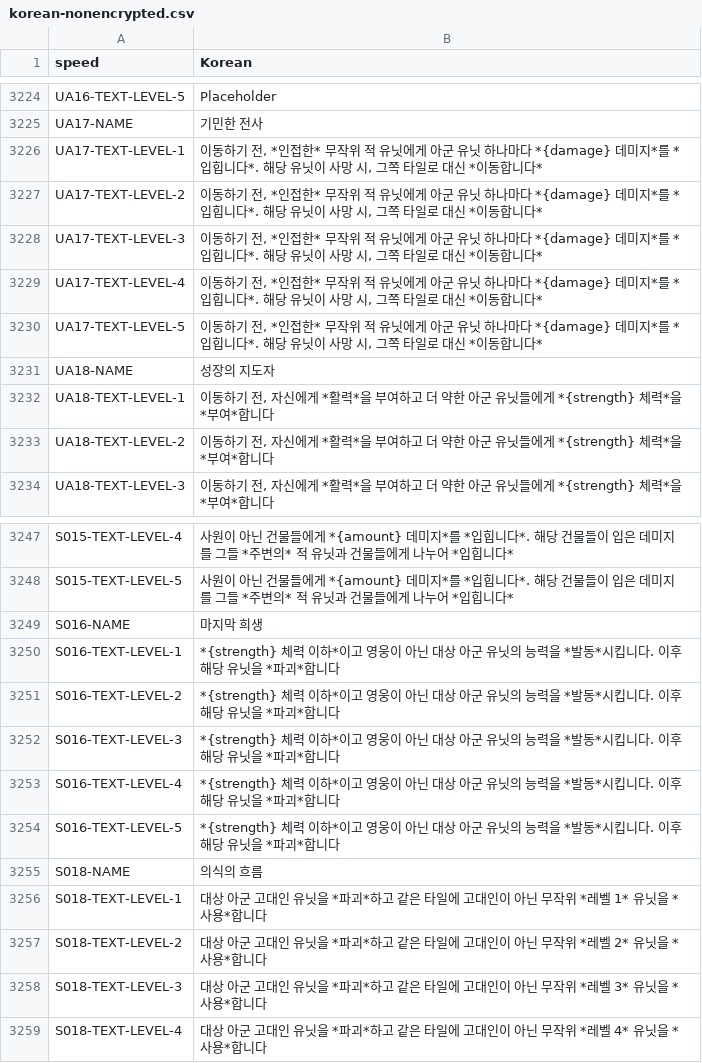
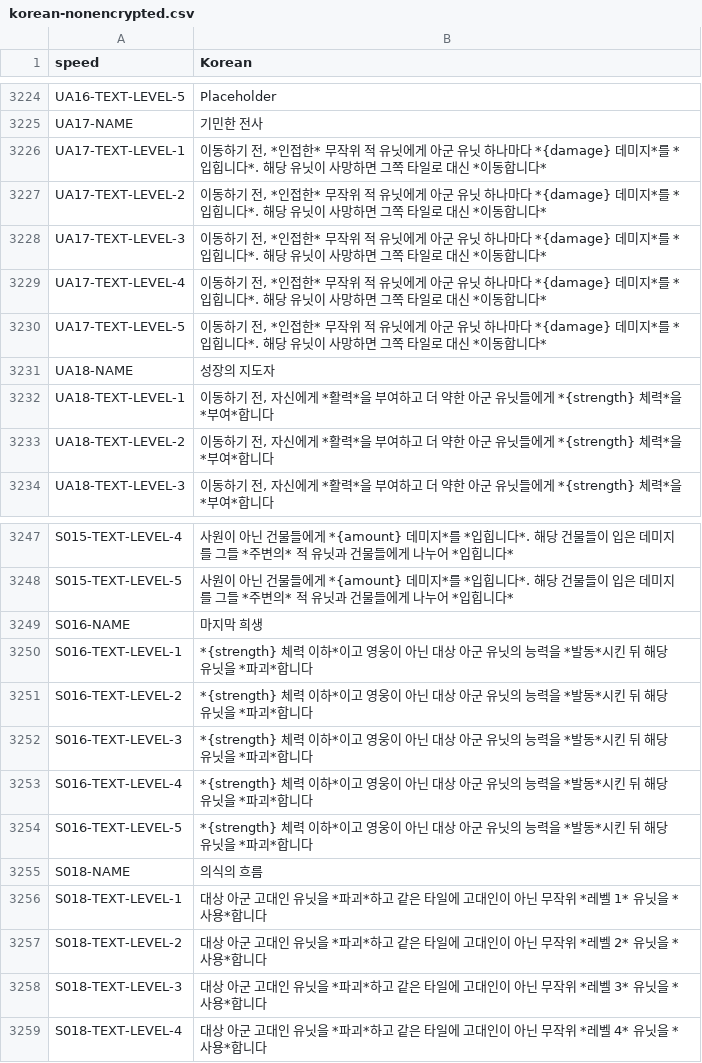
Before and after one commit to dvrp0/SBDynamicLocPatcher, a CSV file: localizations/korean-nonencrypted.csv, drawn as a sheet; only a part is shown, gaps mark what is left out; the diff covers the shown part only.

```diff
--- a/localizations/korean-nonencrypted.csv
+++ b/localizations/korean-nonencrypted.csv
@@ -3401,7 +3401,7 @@ UA16-TEXT-LEVEL-5,"Placeholder"
 UA17-NAME,"기민한 전사"
-UA17-TEXT-LEVEL-1,"이동하기 전, *인접한* 무작위 적 유닛에게 아군 유닛 하나마다 *{damage} 데미지*를 *입힙니다*. 해당 유닛이 사망 시, 그쪽 타일로 대신 *이동합니다*"
-UA17-TEXT-LEVEL-2,"이동하기 전, *인접한* 무작위 적 유닛에게 아군 유닛 하나마다 *{damage} 데미지*를 *입힙니다*. 해당 유닛이 사망 시, 그쪽 타일로 대신 *이동합니다*"
-UA17-TEXT-LEVEL-3,"이동하기 전, *인접한* 무작위 적 유닛에게 아군 유닛 하나마다 *{damage} 데미지*를 *입힙니다*. 해당 유닛이 사망 시, 그쪽 타일로 대신 *이동합니다*"
-UA17-TEXT-LEVEL-4,"이동하기 전, *인접한* 무작위 적 유닛에게 아군 유닛 하나마다 *{damage} 데미지*를 *입힙니다*. 해당 유닛이 사망 시, 그쪽 타일로 대신 *이동합니다*"
-UA17-TEXT-LEVEL-5,"이동하기 전, *인접한* 무작위 적 유닛에게 아군 유닛 하나마다 *{damage} 데미지*를 *입힙니다*. 해당 유닛이 사망 시, 그쪽 타일로 대신 *이동합니다*"
+UA17-TEXT-LEVEL-1,"이동하기 전, *인접한* 무작위 적 유닛에게 아군 유닛 하나마다 *{damage} 데미지*를 *입힙니다*. 해당 유닛이 사망하면 그쪽 타일로 대신 *이동합니다*"
+UA17-TEXT-LEVEL-2,"이동하기 전, *인접한* 무작위 적 유닛에게 아군 유닛 하나마다 *{damage} 데미지*를 *입힙니다*. 해당 유닛이 사망하면 그쪽 타일로 대신 *이동합니다*"
+UA17-TEXT-LEVEL-3,"이동하기 전, *인접한* 무작위 적 유닛에게 아군 유닛 하나마다 *{damage} 데미지*를 *입힙니다*. 해당 유닛이 사망하면 그쪽 타일로 대신 *이동합니다*"
+UA17-TEXT-LEVEL-4,"이동하기 전, *인접한* 무작위 적 유닛에게 아군 유닛 하나마다 *{damage} 데미지*를 *입힙니다*. 해당 유닛이 사망하면 그쪽 타일로 대신 *이동합니다*"
+UA17-TEXT-LEVEL-5,"이동하기 전, *인접한* 무작위 적 유닛에게 아군 유닛 하나마다 *{damage} 데미지*를 *입힙니다*. 해당 유닛이 사망하면 그쪽 타일로 대신 *이동합니다*"
 UA18-NAME,"성장의 지도자"
@@ -3425,7 +3425,7 @@ S015-TEXT-LEVEL-5,"사원이 아닌 건물들에게 *{amount} 데미지*를 *입
 S016-NAME,"마지막 희생"
-S016-TEXT-LEVEL-1,"*{strength} 체력 이하*이고 영웅이 아닌 대상 아군 유닛의 능력을 *발동*시킵니다. 이후 해당 유닛을 *파괴*합니다"
-S016-TEXT-LEVEL-2,"*{strength} 체력 이하*이고 영웅이 아닌 대상 아군 유닛의 능력을 *발동*시킵니다. 이후 해당 유닛을 *파괴*합니다"
-S016-TEXT-LEVEL-3,"*{strength} 체력 이하*이고 영웅이 아닌 대상 아군 유닛의 능력을 *발동*시킵니다. 이후 해당 유닛을 *파괴*합니다"
-S016-TEXT-LEVEL-4,"*{strength} 체력 이하*이고 영웅이 아닌 대상 아군 유닛의 능력을 *발동*시킵니다. 이후 해당 유닛을 *파괴*합니다"
-S016-TEXT-LEVEL-5,"*{strength} 체력 이하*이고 영웅이 아닌 대상 아군 유닛의 능력을 *발동*시킵니다. 이후 해당 유닛을 *파괴*합니다"
+S016-TEXT-LEVEL-1,"*{strength} 체력 이하*이고 영웅이 아닌 대상 아군 유닛의 능력을 *발동*시킨 뒤 해당 유닛을 *파괴*합니다"
+S016-TEXT-LEVEL-2,"*{strength} 체력 이하*이고 영웅이 아닌 대상 아군 유닛의 능력을 *발동*시킨 뒤 해당 유닛을 *파괴*합니다"
+S016-TEXT-LEVEL-3,"*{strength} 체력 이하*이고 영웅이 아닌 대상 아군 유닛의 능력을 *발동*시킨 뒤 해당 유닛을 *파괴*합니다"
+S016-TEXT-LEVEL-4,"*{strength} 체력 이하*이고 영웅이 아닌 대상 아군 유닛의 능력을 *발동*시킨 뒤 해당 유닛을 *파괴*합니다"
+S016-TEXT-LEVEL-5,"*{strength} 체력 이하*이고 영웅이 아닌 대상 아군 유닛의 능력을 *발동*시킨 뒤 해당 유닛을 *파괴*합니다"
 S018-NAME,"의식의 흐름"
```
Also changed, not shown: 15 edited cells elsewhere in this file, localizations/korean.csv.
